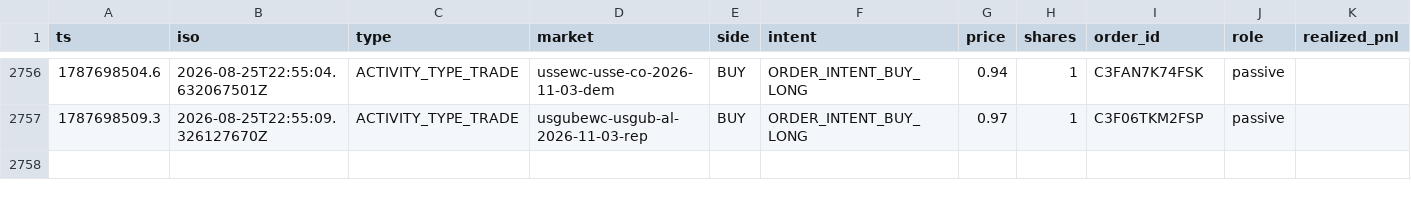
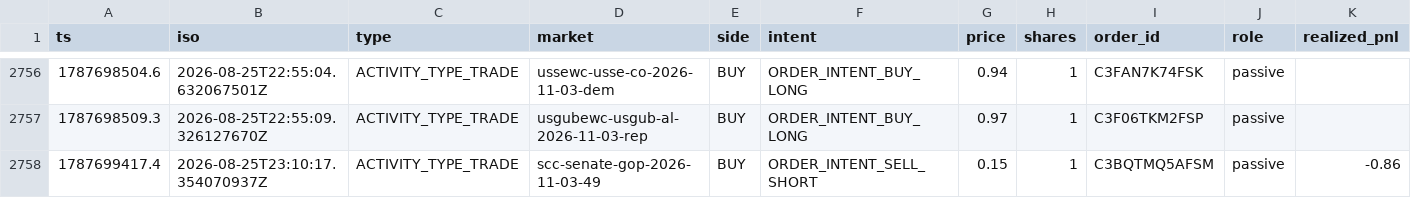
Before and after one commit to christophercox2-boop/liquidity-rewards, a CSV file: data/trades.csv, drawn as a sheet; only a part is shown, gaps mark what is left out; rows hold the shown columns only; the diff names each change by its address in the sheet, - before the commit and + after, or states it on an @@ line.

Commit message:
trade history: +1 rows [skip ci]

```diff
--- a/data/trades.csv
+++ b/data/trades.csv
+row 2758: 1787699417.4 | 2026-08-25T23:10:17.354070937Z | ACTIVITY_TYPE_TRADE | scc-senate-gop-2026-11-03-49 | BUY | ORDER_INTENT_SELL_SHORT | 0.15 | 1 | C3BQTMQ5AFSM | passive | -0.86
```
